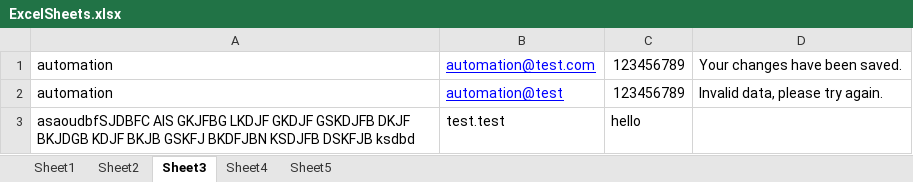
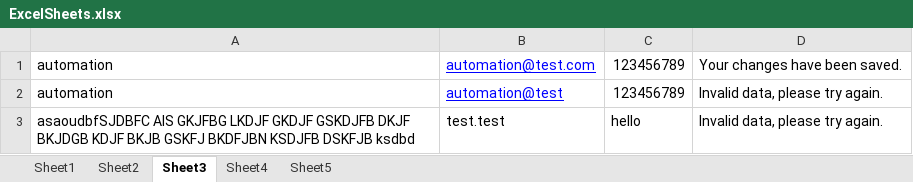
Before and after one commit to hadeer1993/Omniful, an Excel workbook: ExcelSheets/ExcelSheets.xlsx, sheet Sheet3, drawn as a sheet; values as stored, in another font and other column widths than the file's, no borders; the diff names each change by its address in the sheet, - before the commit and + after, or states it on an @@ line.

```diff
--- a/ExcelSheets/ExcelSheets.xlsx (sheet Sheet3)
+++ b/ExcelSheets/ExcelSheets.xlsx (sheet Sheet3)
-D3: (empty)
+D3: Invalid data, please try again.
```
Also changed, not shown: sheet Sheet1, sheet Sheet5, 12 other files.
